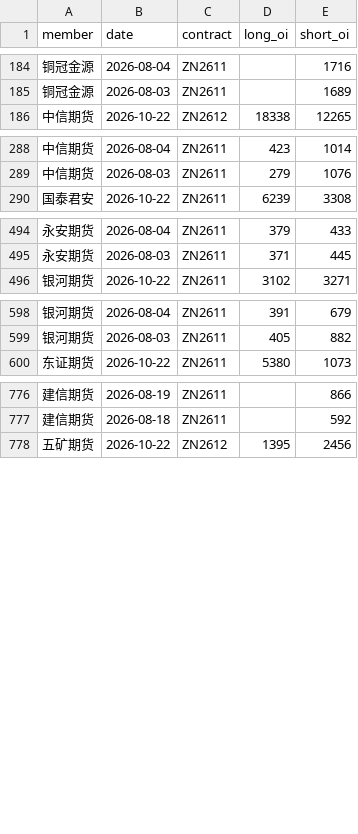
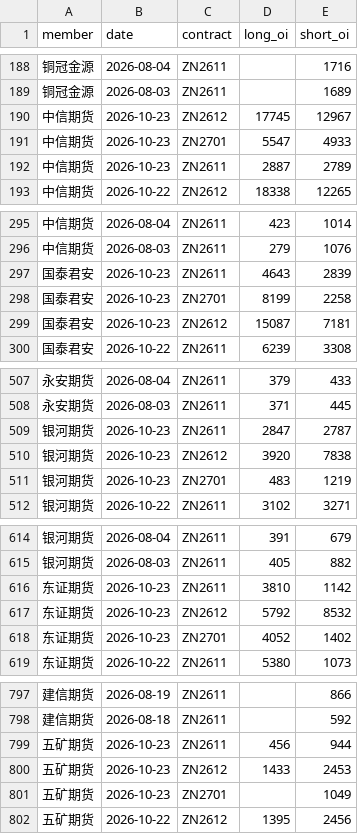
Before and after one commit to yutongchai-bit/shfe-dashboard, a CSV file: data/fresh_positions_zn.csv, drawn as a sheet; only a part is shown, gaps mark what is left out; the diff covers the shown part only; the diff names each change by its address in the sheet, - before the commit and + after, or states it on an @@ line.

```diff
--- a/data/fresh_positions_zn.csv
+++ b/data/fresh_positions_zn.csv
+row 190: 中信期货 | 2026-10-23 | ZN2612 | 17745 | 12967
+row 191: 中信期货 | 2026-10-23 | ZN2701 | 5547 | 4933
+row 192: 中信期货 | 2026-10-23 | ZN2611 | 2887 | 2789
+row 297: 国泰君安 | 2026-10-23 | ZN2611 | 4643 | 2839
+row 298: 国泰君安 | 2026-10-23 | ZN2701 | 8199 | 2258
+row 299: 国泰君安 | 2026-10-23 | ZN2612 | 15087 | 7181
+row 509: 银河期货 | 2026-10-23 | ZN2611 | 2847 | 2787
+row 510: 银河期货 | 2026-10-23 | ZN2612 | 3920 | 7838
+row 511: 银河期货 | 2026-10-23 | ZN2701 | 483 | 1219
+row 616: 东证期货 | 2026-10-23 | ZN2611 | 3810 | 1142
+row 617: 东证期货 | 2026-10-23 | ZN2612 | 5792 | 8532
+row 618: 东证期货 | 2026-10-23 | ZN2701 | 4052 | 1402
+row 799: 五矿期货 | 2026-10-23 | ZN2611 | 456 | 944
+row 800: 五矿期货 | 2026-10-23 | ZN2612 | 1433 | 2453
+row 801: 五矿期货 | 2026-10-23 | ZN2701 |  | 1049
```
Also changed, not shown: 17 added rows elsewhere in this file, data/fresh_positions_al.csv, data/fresh_positions_cu.csv, 14 other files.
